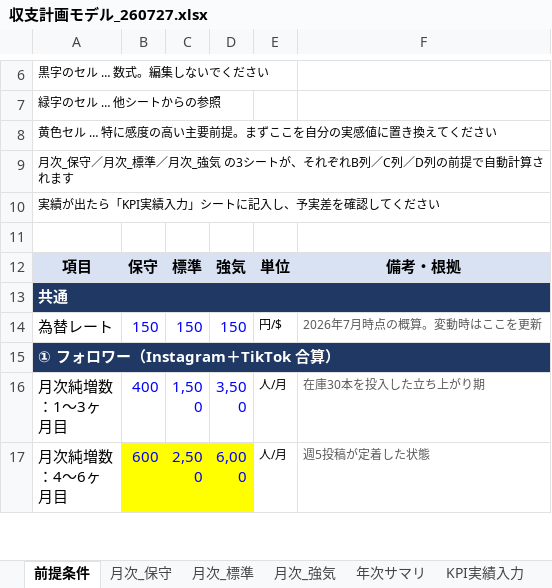
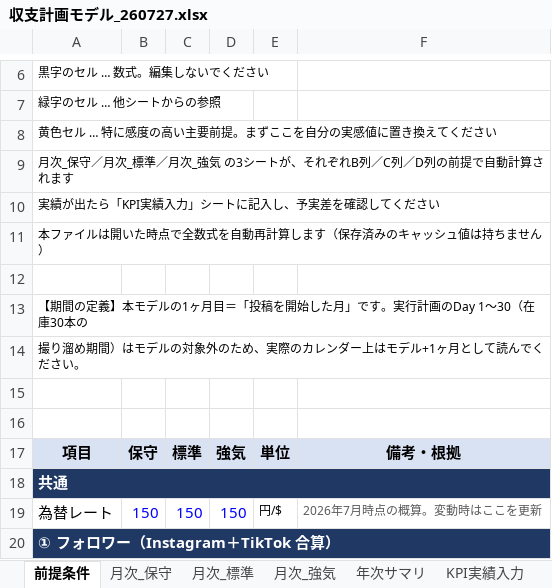
Before and after one commit to keisuketagaito/github-1st, an Excel workbook: 収支計画モデル_260727.xlsx, sheet 前提条件, drawn as a sheet; only a part is shown, gaps mark what is left out; the shorter side is filled out with more unchanged rows; values as stored, in another font and other column widths than the file's, no borders; the diff names each change by its address in the sheet, - before the commit and + after, or states it on an @@ line.

```diff
--- a/収支計画モデル_260727.xlsx (sheet 前提条件)
+++ b/収支計画モデル_260727.xlsx (sheet 前提条件)
+row 11: 本ファイルは開いた時点で全数式を自動再計算します（保存済みのキャッシュ値は持ちません）
+row 12: (empty)
+row 13: 【期間の定義】本モデルの1ヶ月目＝「投稿を開始した月」です。実行計画のDay 1〜30（在庫30本の
+row 14: 撮り溜め期間）はモデルの対象外のため、実際のカレンダー上はモデル+1ヶ月として読んでください。
+row 15: (empty)
```
Also changed, not shown: sheet 月次_保守, sheet 月次_標準, sheet 月次_強気, sheet 年次サマリ.
